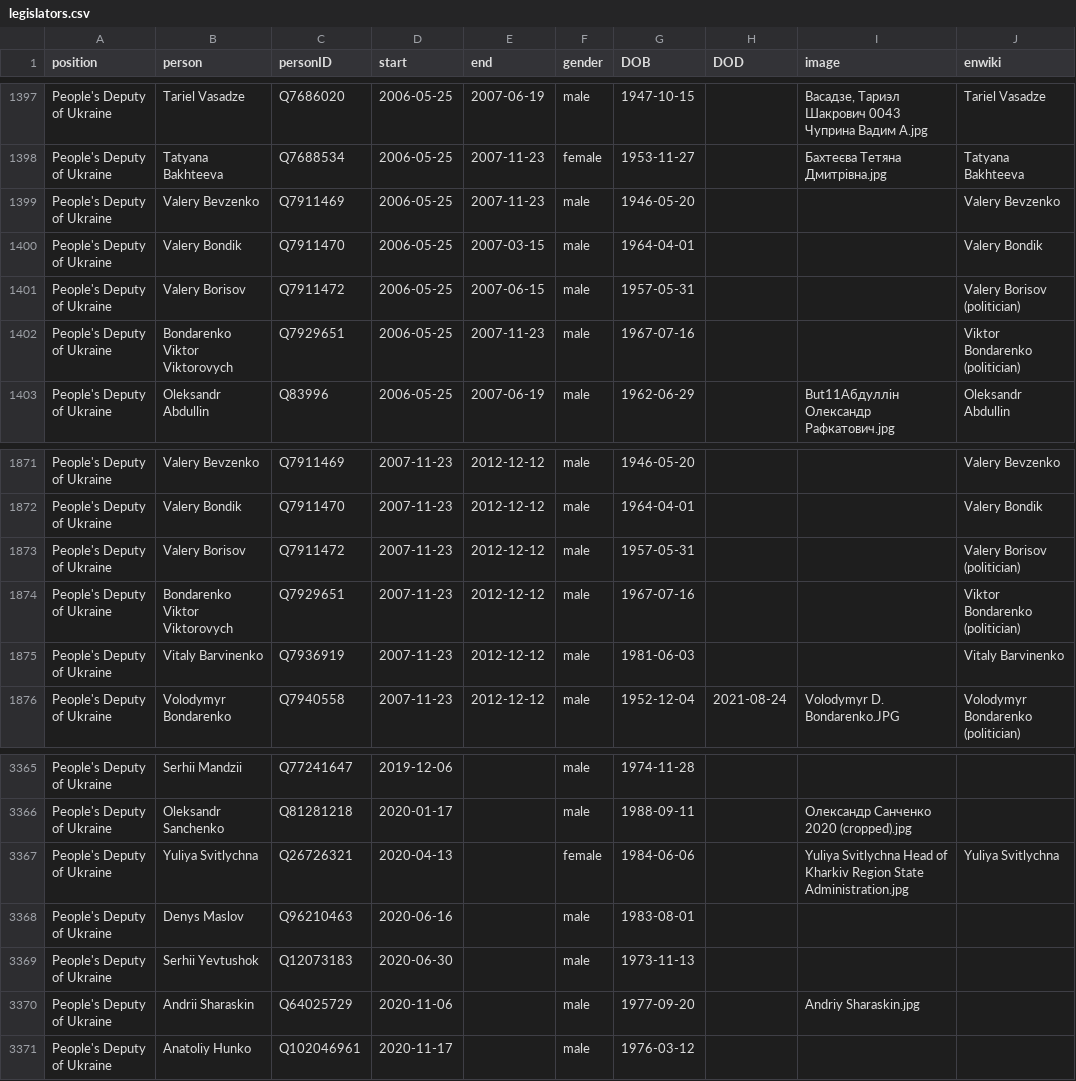
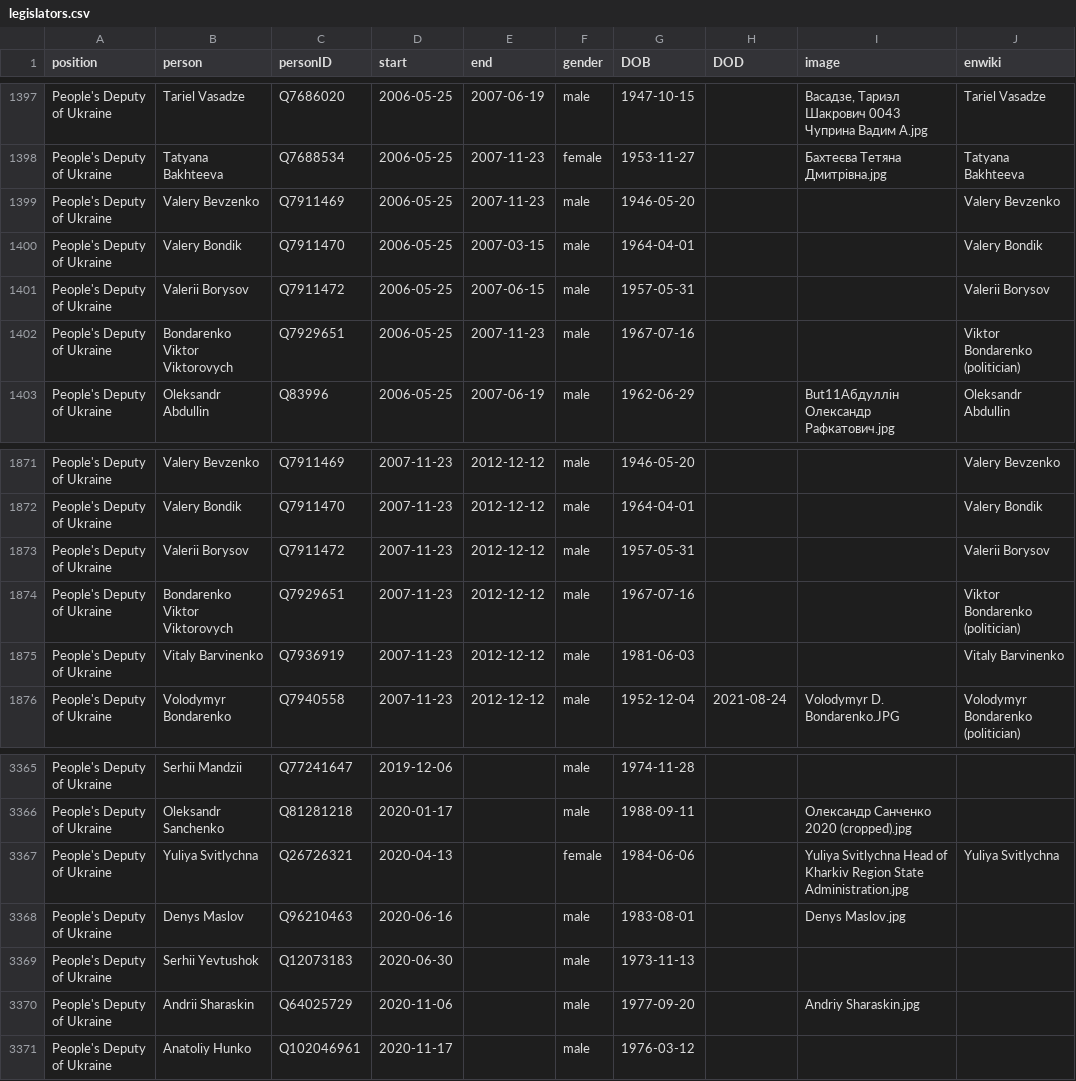
Before and after one commit to every-politician-scrapers/ukraine-cabinet, a CSV file: html/legislators.csv, drawn as a sheet; only a part is shown, gaps mark what is left out.

```diff
--- a/html/legislators.csv
+++ b/html/legislators.csv
@@ -1400,3 +1400,3 @@ People's Deputy of Ukraine,Valery Bevzenko,Q7911469,2006-05-25,2007-11-23,male,1
 People's Deputy of Ukraine,Valery Bondik,Q7911470,2006-05-25,2007-03-15,male,1964-04-01,,,Valery Bondik
-People's Deputy of Ukraine,Valery Borisov,Q7911472,2006-05-25,2007-06-15,male,1957-05-31,,,Valery Borisov (politician)
+People's Deputy of Ukraine,Valerii Borysov,Q7911472,2006-05-25,2007-06-15,male,1957-05-31,,,Valerii Borysov
 People's Deputy of Ukraine,Bondarenko Viktor Viktorovych,Q7929651,2006-05-25,2007-11-23,male,1967-07-16,,,Viktor Bondarenko (politician)
@@ -1872,3 +1872,3 @@ People's Deputy of Ukraine,Valery Bevzenko,Q7911469,2007-11-23,2012-12-12,male,1
 People's Deputy of Ukraine,Valery Bondik,Q7911470,2007-11-23,2012-12-12,male,1964-04-01,,,Valery Bondik
-People's Deputy of Ukraine,Valery Borisov,Q7911472,2007-11-23,2012-12-12,male,1957-05-31,,,Valery Borisov (politician)
+People's Deputy of Ukraine,Valerii Borysov,Q7911472,2007-11-23,2012-12-12,male,1957-05-31,,,Valerii Borysov
 People's Deputy of Ukraine,Bondarenko Viktor Viktorovych,Q7929651,2007-11-23,2012-12-12,male,1967-07-16,,,Viktor Bondarenko (politician)
@@ -3367,3 +3367,3 @@ People's Deputy of Ukraine,Oleksandr Sanchenko,Q81281218,2020-01-17,,male,1988-0
 People's Deputy of Ukraine,Yuliya Svitlychna,Q26726321,2020-04-13,,female,1984-06-06,,Yuliya Svitlychna Head of Kharkiv Region State Administration.jpg,Yuliya Svitlychna
-People's Deputy of Ukraine,Denys Maslov,Q96210463,2020-06-16,,male,1983-08-01,,,
+People's Deputy of Ukraine,Denys Maslov,Q96210463,2020-06-16,,male,1983-08-01,,Denys Maslov.jpg,
 People's Deputy of Ukraine,Serhii Yevtushok,Q12073183,2020-06-30,,male,1973-11-13,,,
```
Also changed, not shown: html/holders21.csv.
